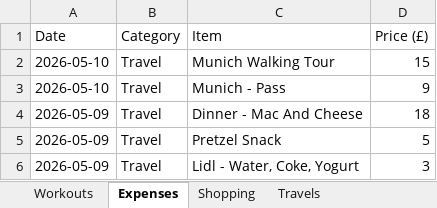
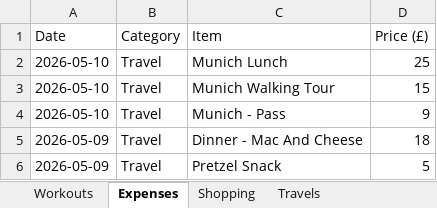
Before and after one commit to itspraveenk/Praveen_Fitness_App, an Excel workbook: data/backup.xlsx, sheet Expenses, drawn as a sheet; only a part is shown; the shorter side is filled out with more unchanged rows; values as stored, in another font and other column widths than the file's, no borders; the diff names each change by its address in the sheet, - before the commit and + after, or states it on an @@ line.

Commit message:
Backup: 2026-05-10T11:49:45.693Z

```diff
--- a/data/backup.xlsx (sheet Expenses)
+++ b/data/backup.xlsx (sheet Expenses)
+row 2: 2026-05-10 | Travel | Munich Lunch | 25
```
